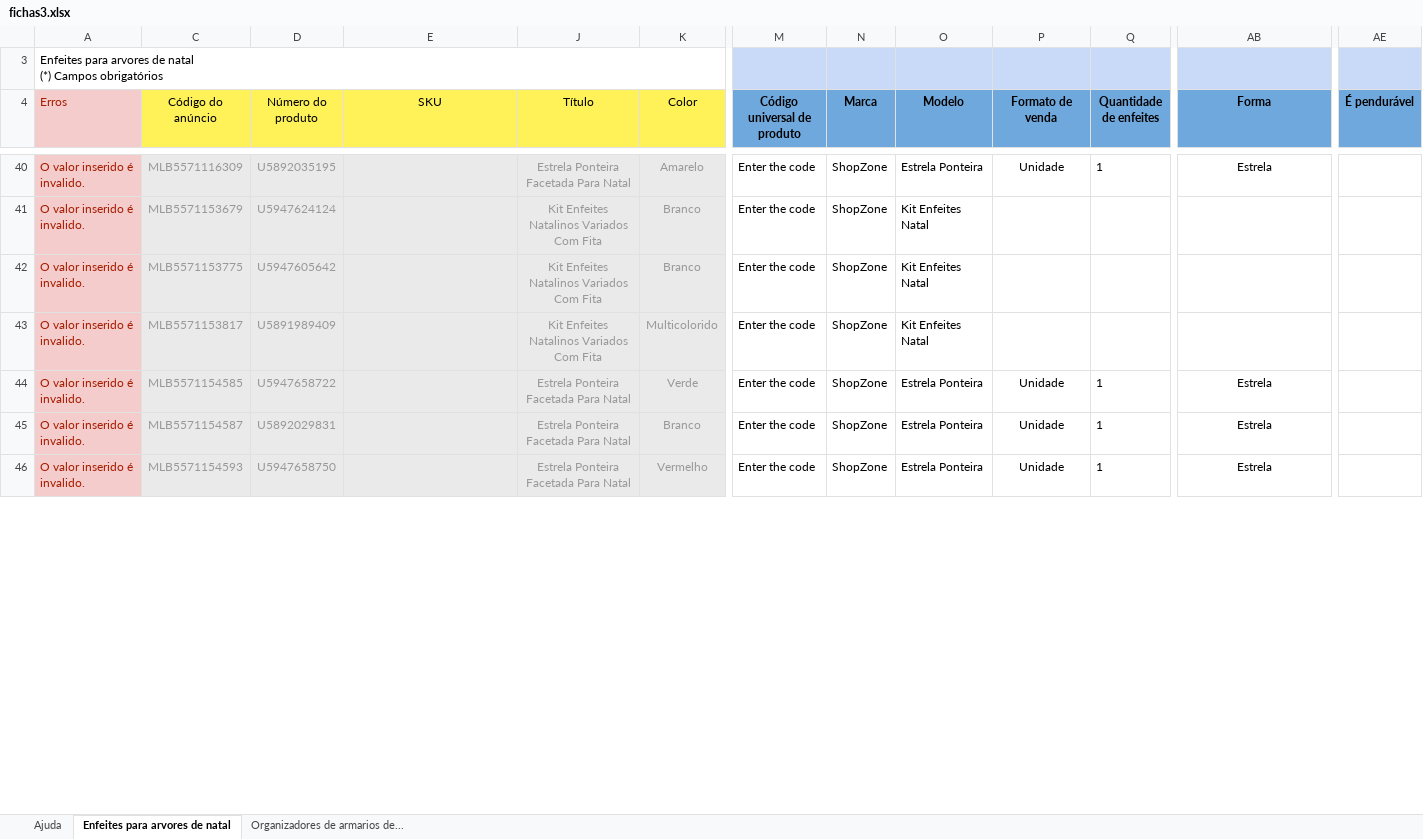
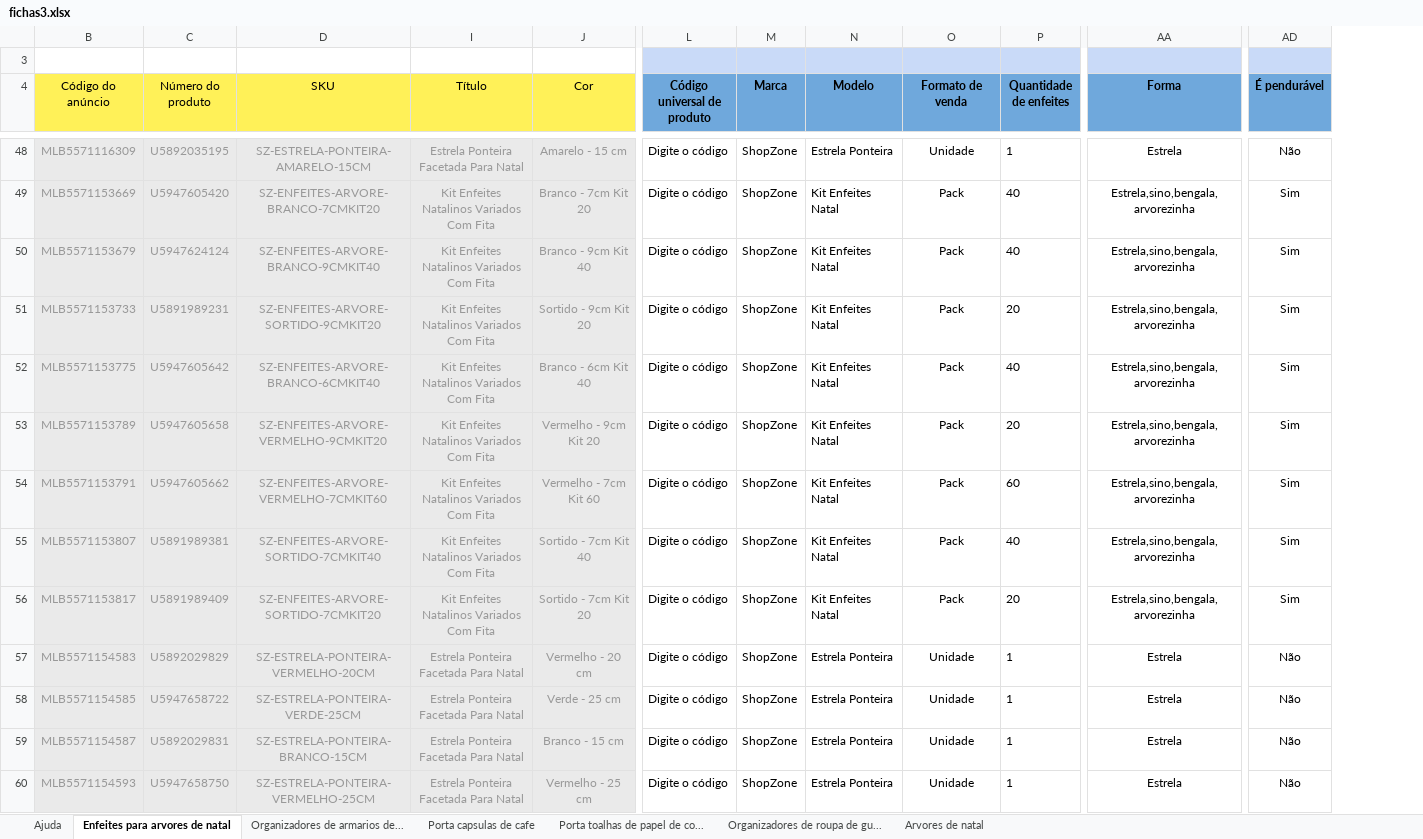
Before and after one commit to wpaginas/shopzone-imagens, an Excel workbook: tmp-ml/fichas3.xlsx, sheet Enfeites para arvores de natal, drawn as a sheet; only a part is shown, gaps mark what is left out; values as stored, in another font and other column widths than the file's, no borders; conditional formats not drawn; removed rows and columns are numbered as before the commit, all else as after; rows hold the shown columns only; ↵ is a line break in a cell; the diff covers the shown part only; the diff names each change by its address in the sheet, - before the commit and + after, or states it on an @@ line.

```diff
--- a/tmp-ml/fichas3.xlsx (sheet Enfeites para arvores de natal)
+++ b/tmp-ml/fichas3.xlsx (sheet Enfeites para arvores de natal)
+sheet tab: Porta capsulas de cafe
+sheet tab: Porta toalhas de papel de co...
+sheet tab: Organizadores de roupa de gu...
+sheet tab: Arvores de natal
@@ column A (Erros) hidden, row 3: Enfeites para arvores de natal ↵ (*) Campos obrigatórios; rows 40-46: all O valor inserido é invalido. @@
-column K (Color), rows 40-46: Amarelo | Branco | Branco | Multicolorido | Verde | Branco | Vermelho
+column J (Cor), row 48: Amarelo - 15 cm; row 50: Branco - 9cm Kit 40; row 52: Branco - 6cm Kit 40; row 56: Sortido - 7cm Kit 20; rows 58-60: Verde - 25 cm | Branco - 15 cm | Vermelho - 25 cm
-D48 (SKU): (empty)
+D48 (SKU): SZ-ESTRELA-PONTEIRA-AMARELO-15CM
-L48 (Código universal de produto): Enter the code
+L48 (Código universal de produto): Digite o código
-AD48 (É pendurável): (empty)
+AD48 (É pendurável): Não
+row 49: MLB5571153669 | U5947605420 | SZ-ENFEITES-ARVORE-BRANCO-7CMKIT20 | Kit Enfeites Natalinos Variados Com Fita | Branco - 7cm Kit 20 | Digite o código | ShopZone | Kit Enfeites Natal | Pack | 40 | Estrela,sino,bengala,arvorezinha | Sim
-D50 (SKU): (empty)
+D50 (SKU): SZ-ENFEITES-ARVORE-BRANCO-9CMKIT40
-L50 (Código universal de produto): Enter the code
+L50 (Código universal de produto): Digite o código
-O50 (Formato de venda): (empty)
+O50 (Formato de venda): Pack
-P50 (Quantidade de enfeites): (empty)
+P50 (Quantidade de enfeites): 40
-AA50 (Forma): (empty)
+AA50 (Forma): Estrela,sino,bengala,arvorezinha
-AD50 (É pendurável): (empty)
+AD50 (É pendurável): Sim
+row 51: MLB5571153733 | U5891989231 | SZ-ENFEITES-ARVORE-SORTIDO-9CMKIT20 | Kit Enfeites Natalinos Variados Com Fita | Sortido - 9cm Kit 20 | Digite o código | ShopZone | Kit Enfeites Natal | Pack | 20 | Estrela,sino,bengala,arvorezinha | Sim
-D52 (SKU): (empty)
+D52 (SKU): SZ-ENFEITES-ARVORE-BRANCO-6CMKIT40
-L52 (Código universal de produto): Enter the code
+L52 (Código universal de produto): Digite o código
-O52 (Formato de venda): (empty)
+O52 (Formato de venda): Pack
-P52 (Quantidade de enfeites): (empty)
+P52 (Quantidade de enfeites): 40
-AA52 (Forma): (empty)
+AA52 (Forma): Estrela,sino,bengala,arvorezinha
-AD52 (É pendurável): (empty)
+AD52 (É pendurável): Sim
+row 53: MLB5571153789 | U5947605658 | SZ-ENFEITES-ARVORE-VERMELHO-9CMKIT20 | Kit Enfeites Natalinos Variados Com Fita | Vermelho - 9cm Kit 20 | Digite o código | ShopZone | Kit Enfeites Natal | Pack | 20 | Estrela,sino,bengala,arvorezinha | Sim
+row 54: MLB5571153791 | U5947605662 | SZ-ENFEITES-ARVORE-VERMELHO-7CMKIT60 | Kit Enfeites Natalinos Variados Com Fita | Vermelho - 7cm Kit 60 | Digite o código | ShopZone | Kit Enfeites Natal | Pack | 60 | Estrela,sino,bengala,arvorezinha | Sim
+row 55: MLB5571153807 | U5891989381 | SZ-ENFEITES-ARVORE-SORTIDO-7CMKIT40 | Kit Enfeites Natalinos Variados Com Fita | Sortido - 7cm Kit 40 | Digite o código | ShopZone | Kit Enfeites Natal | Pack | 40 | Estrela,sino,bengala,arvorezinha | Sim
-D56 (SKU): (empty)
+D56 (SKU): SZ-ENFEITES-ARVORE-SORTIDO-7CMKIT20
-L56 (Código universal de produto): Enter the code
+L56 (Código universal de produto): Digite o código
-O56 (Formato de venda): (empty)
+O56 (Formato de venda): Pack
-P56 (Quantidade de enfeites): (empty)
+P56 (Quantidade de enfeites): 20
-AA56 (Forma): (empty)
+AA56 (Forma): Estrela,sino,bengala,arvorezinha
-AD56 (É pendurável): (empty)
+AD56 (É pendurável): Sim
+row 57: MLB5571154583 | U5892029829 | SZ-ESTRELA-PONTEIRA-VERMELHO-20CM | Estrela Ponteira Facetada Para Natal | Vermelho - 20 cm | Digite o código | ShopZone | Estrela Ponteira | Unidade | 1 | Estrela | Não
-D58 (SKU): (empty)
+D58 (SKU): SZ-ESTRELA-PONTEIRA-VERDE-25CM
-L58:L60 (Código universal de produto): Enter the code
+L58:L60 (Código universal de produto): Digite o código
-AD58:AD60 (É pendurável): (empty)
+AD58:AD60 (É pendurável): Não
-D59 (SKU): (empty)
+D59 (SKU): SZ-ESTRELA-PONTEIRA-BRANCO-15CM
-D60 (SKU): (empty)
+D60 (SKU): SZ-ESTRELA-PONTEIRA-VERMELHO-25CM
```
Also changed, not shown: 14 added rows and 202 edited cells elsewhere in this sheet, sheet Organizadores de armarios de..., sheet Ajuda, hidden cells.
